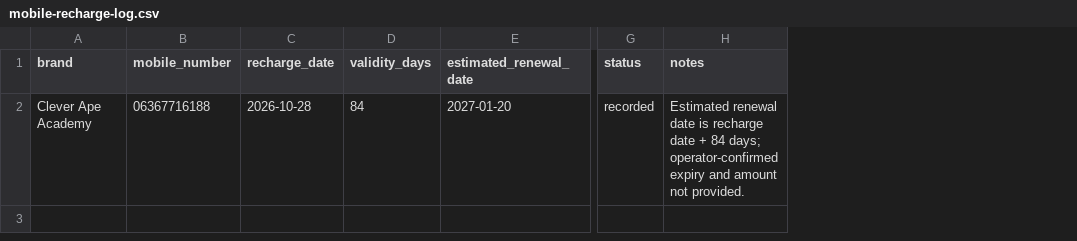
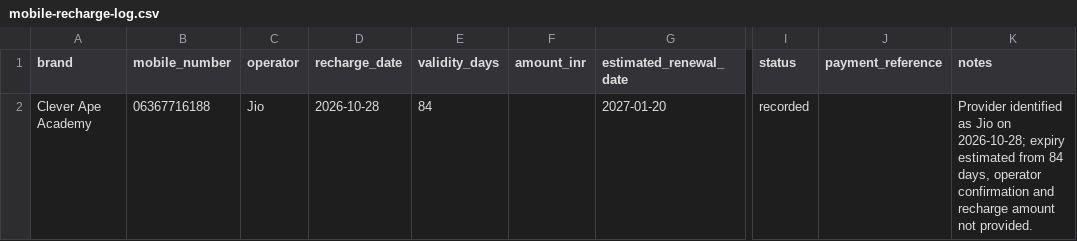
Before and after one commit to satnamkhowal/brand-growth-control-center, a CSV file: documents/clever-ape-academy/mobile-recharge-log.csv, drawn as a sheet; only a part is shown, gaps mark what is left out; addresses are those after the commit; the diff names each change by its address in the sheet, - before the commit and + after, or states it on an @@ line.

Commit message:
docs(clever-ape): identify 84-day recharge as Jio

```diff
--- a/documents/clever-ape-academy/mobile-recharge-log.csv
+++ b/documents/clever-ape-academy/mobile-recharge-log.csv
+column C (operator), row 2: Jio
+column F (amount_inr), empty
+column J (payment_reference), empty
-K2 (notes): Estimated renewal date is recharge date + 84 days; operator-confirmed expiry and amount not…
+K2 (notes): Provider identified as Jio on 2026-10-28; expiry estimated from 84 days, operator confirmation and recharge amount not…
```
